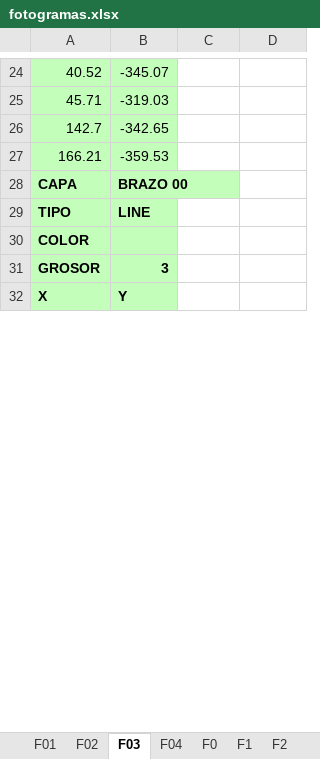
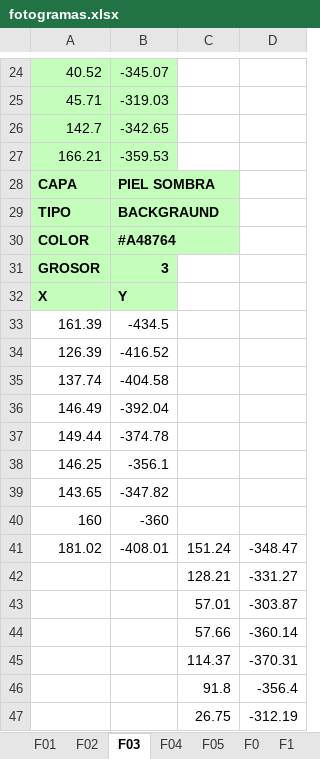
Before and after one commit to zzaun/ProyectoReze_v3, an Excel workbook: fotogramas.xlsx, sheet F03, drawn as a sheet; only a part is shown, gaps mark what is left out; values as stored, in another font and other column widths than the file's, no borders; removed rows and columns are numbered as before the commit, all else as after; the diff covers the shown part only; the diff names each change by its address in the sheet, - before the commit and + after, or states it on an @@ line.

```diff
--- a/fotogramas.xlsx (sheet F03)
+++ b/fotogramas.xlsx (sheet F03)
+sheet tab: F05
-B28: BRAZO 00
+B28: PIEL SOMBRA
-row 29: TIPO | LINE
+row 29: TIPO | BACKGRAUND
-B30: (empty)
+B30: #A48764
+row 33: 161.39 | -434.5
+row 34: 126.39 | -416.52
+row 35: 137.74 | -404.58
+row 36: 146.49 | -392.04
+row 37: 149.44 | -374.78
+row 38: 146.25 | -356.1
+row 39: 143.65 | -347.82
+row 40: 160 | -360
+row 41: 181.02 | -408.01 | 151.24 | -348.47
+row 42:  |  | 128.21 | -331.27
+row 43:  |  | 57.01 | -303.87
+row 44:  |  | 57.66 | -360.14
+row 45:  |  | 114.37 | -370.31
+row 46:  |  | 91.8 | -356.4
+row 47:  |  | 26.75 | -312.19
```
Also changed, not shown: 5 added rows, 53 edited cells and cell formats elsewhere in this sheet, sheet F0, sheet F1, sheet F8, sheet F2, sheet F7, sheet F6, 11 more sheets, 2 other files.
